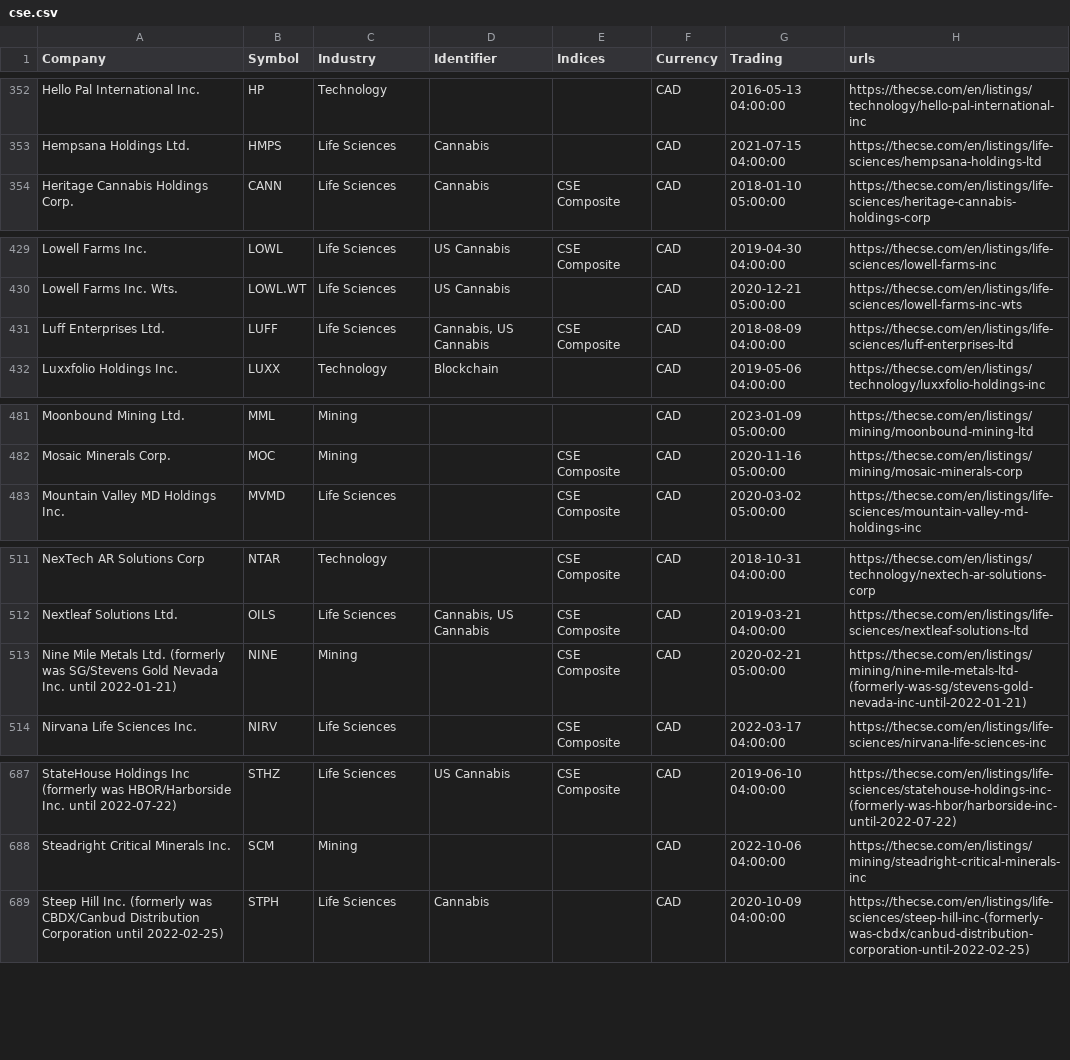
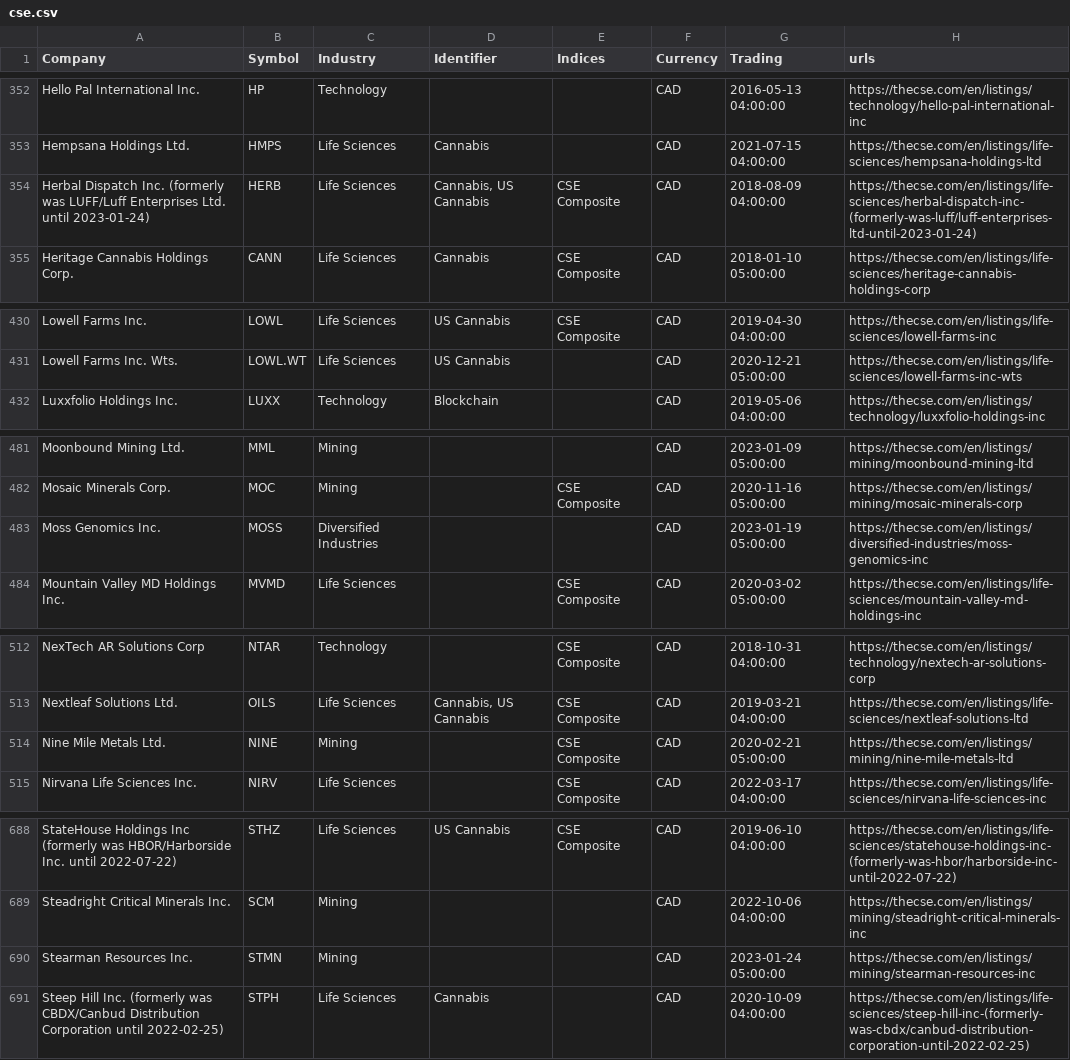
Before and after one commit to FriendlyUser/cad_tickers_list, a CSV file: static/latest/cse.csv, drawn as a sheet; only a part is shown, gaps mark what is left out.

```diff
--- a/static/latest/cse.csv
+++ b/static/latest/cse.csv
@@ -353,2 +353,3 @@ Hello Pal International Inc.,HP,Technology,,,CAD,2016-05-13 04:00:00,https://the
 Hempsana Holdings Ltd.,HMPS,Life Sciences,Cannabis,,CAD,2021-07-15 04:00:00,https://thecse.com/en/listings/life-sciences/hempsana-holdings-ltd
+Herbal Dispatch Inc. (formerly was LUFF/Luff Enterprises Ltd. until 2023-01-24),HERB,Life Sciences,"Cannabis, US Cannabis",CSE Composite,CAD,2018-08-09 04:00:00,https://thecse.com/en/listings/life-sciences/herbal-dispatch-inc-(formerly-was-luff/luff-enterprises-ltd-until-2023-01-24)
 Heritage Cannabis Holdings Corp.,CANN,Life Sciences,Cannabis,CSE Composite,CAD,2018-01-10 05:00:00,https://thecse.com/en/listings/life-sciences/heritage-cannabis-holdings-corp
@@ -430,3 +431,2 @@ Lowell Farms Inc.,LOWL,Life Sciences,US Cannabis,CSE Composite,CAD,2019-04-30 04
 Lowell Farms Inc. Wts.,LOWL.WT,Life Sciences,US Cannabis,,CAD,2020-12-21 05:00:00,https://thecse.com/en/listings/life-sciences/lowell-farms-inc-wts
-Luff Enterprises Ltd.,LUFF,Life Sciences,"Cannabis, US Cannabis",CSE Composite,CAD,2018-08-09 04:00:00,https://thecse.com/en/listings/life-sciences/luff-enterprises-ltd
 Luxxfolio Holdings Inc.,LUXX,Technology,Blockchain,,CAD,2019-05-06 04:00:00,https://thecse.com/en/listings/technology/luxxfolio-holdings-inc
@@ -482,2 +482,3 @@ Moonbound Mining Ltd.,MML,Mining,,,CAD,2023-01-09 05:00:00,https://thecse.com/en
 Mosaic Minerals Corp.,MOC,Mining,,CSE Composite,CAD,2020-11-16 05:00:00,https://thecse.com/en/listings/mining/mosaic-minerals-corp
+Moss Genomics Inc.,MOSS,Diversified Industries,,,CAD,2023-01-19 05:00:00,https://thecse.com/en/listings/diversified-industries/moss-genomics-inc
 Mountain Valley MD Holdings Inc.,MVMD,Life Sciences,,CSE Composite,CAD,2020-03-02 05:00:00,https://thecse.com/en/listings/life-sciences/mountain-valley-md-holdings-inc
@@ -512,3 +513,3 @@ NexTech AR Solutions Corp,NTAR,Technology,,CSE Composite,CAD,2018-10-31 04:00:00
 Nextleaf Solutions Ltd.,OILS,Life Sciences,"Cannabis, US Cannabis",CSE Composite,CAD,2019-03-21 04:00:00,https://thecse.com/en/listings/life-sciences/nextleaf-solutions-ltd
-Nine Mile Metals Ltd. (formerly was SG/Stevens Gold Nevada Inc. until 2022-01-21),NINE,Mining,,CSE Composite,CAD,2020-02-21 05:00:00,https://thecse.com/en/listings/mining/nine-mile-metals-ltd-(formerly-was-sg/stevens-gold-nevada-inc-until-2022-01-21)
+Nine Mile Metals Ltd.,NINE,Mining,,CSE Composite,CAD,2020-02-21 05:00:00,https://thecse.com/en/listings/mining/nine-mile-metals-ltd
 Nirvana Life Sciences Inc.,NIRV,Life Sciences,,CSE Composite,CAD,2022-03-17 04:00:00,https://thecse.com/en/listings/life-sciences/nirvana-life-sciences-inc
@@ -688,2 +689,3 @@ StateHouse Holdings Inc (formerly was HBOR/Harborside Inc. until 2022-07-22),STH
 Steadright Critical Minerals Inc.,SCM,Mining,,,CAD,2022-10-06 04:00:00,https://thecse.com/en/listings/mining/steadright-critical-minerals-inc
+Stearman Resources Inc.,STMN,Mining,,,CAD,2023-01-24 05:00:00,https://thecse.com/en/listings/mining/stearman-resources-inc
 Steep Hill Inc. (formerly was CBDX/Canbud Distribution Corporation until 2022-02-25),STPH,Life Sciences,Cannabis,,CAD,2020-10-09 04:00:00,https://thecse.com/en/listings/life-sciences/steep-hill-inc-(formerly-was-cbdx/canbud-distribution-corporation-until-2022-02-25)
```
